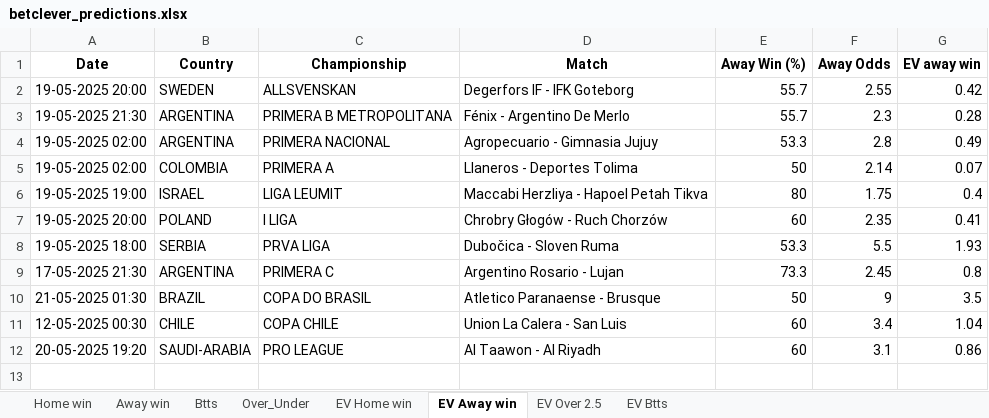
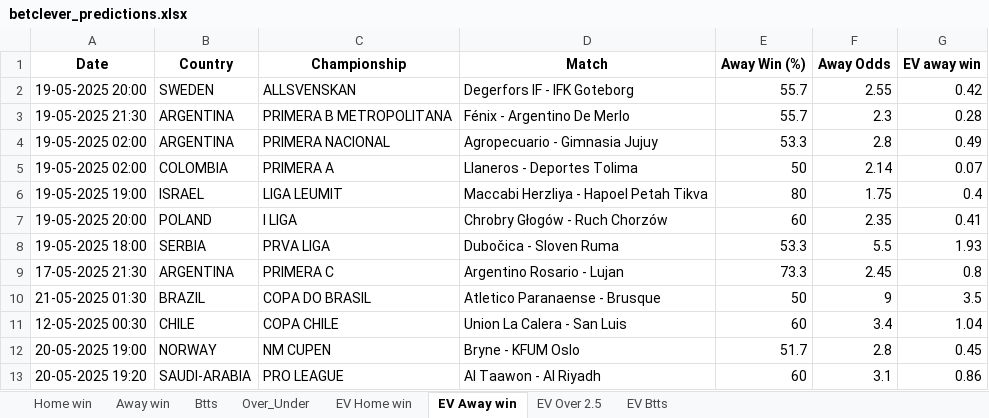
Before and after one commit to dcosta-da/soccer_predictions_scraper, an Excel workbook: scraper/data/betclever_predictions.xlsx, sheet EV Away win, drawn as a sheet; values as stored, in another font and other column widths than the file's, no borders; the diff names each change by its address in the sheet, - before the commit and + after, or states it on an @@ line.

Commit message:
Update Excel file with latest predictions

```diff
--- a/scraper/data/betclever_predictions.xlsx (sheet EV Away win)
+++ b/scraper/data/betclever_predictions.xlsx (sheet EV Away win)
+row 12: 20-05-2025 19:00 | NORWAY | NM CUPEN | Bryne - KFUM Oslo | 51.7 | 2.8 | 0.45
```
